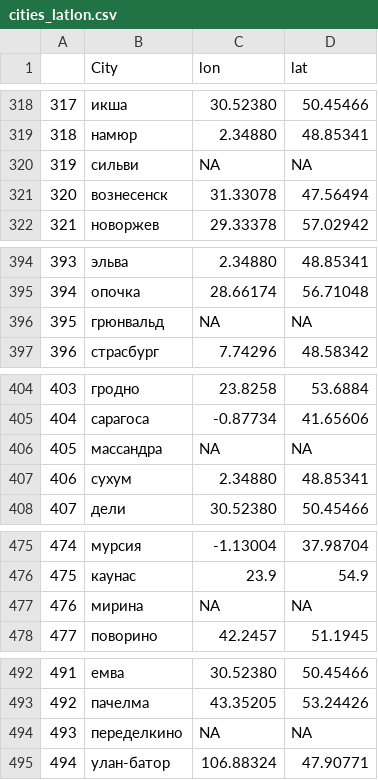
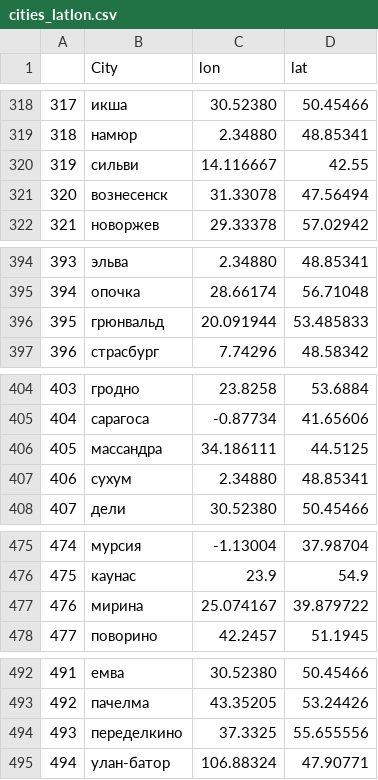
Before and after one commit to ElizavetaKuzmenko/Geo_entities, a CSV file: cities_latlon.csv, drawn as a sheet; only a part is shown, gaps mark what is left out; the diff covers the shown part only.

```diff
--- a/cities_latlon.csv
+++ b/cities_latlon.csv
@@ -319,3 +319,3 @@
 "318","намюр",2.34880,48.85341
-"319","сильви",NA,NA
+"319","сильви",14.116667,42.55
 "320","вознесенск",31.33078,47.56494
@@ -395,3 +395,3 @@
 "394","опочка",28.66174,56.71048
-"395","грюнвальд",NA,NA
+"395","грюнвальд",20.091944,53.485833
 "396","страсбург",7.74296,48.58342
@@ -405,3 +405,3 @@
 "404","сарагоса",-0.87734,41.65606
-"405","массандра",NA,NA
+"405","массандра",34.186111,44.5125
 "406","сухум",2.34880,48.85341
@@ -476,3 +476,3 @@
 "475","каунас",23.9,54.9
-"476","мирина",NA,NA
+"476","мирина",25.074167,39.879722
 "477","поворино",42.2457,51.1945
@@ -493,3 +493,3 @@
 "492","пачелма",43.35205,53.24426
-"493","переделкино",NA,NA
+"493","переделкино",37.3325,55.655556
 "494","улан-батор",106.88324,47.90771
```
Also changed, not shown: 22 edited cells elsewhere in this file.
